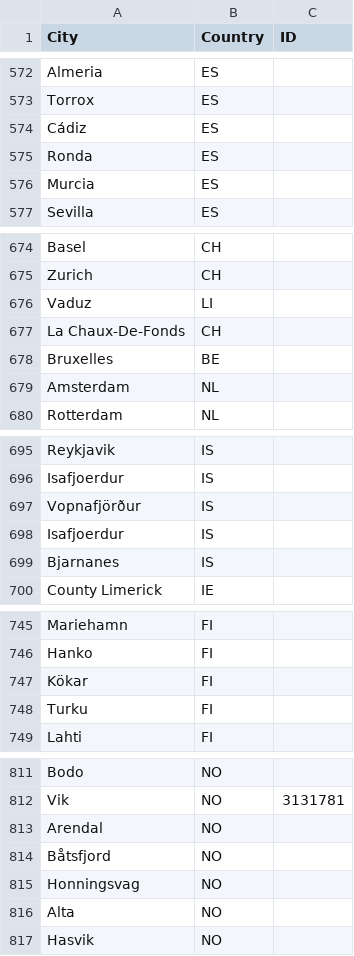
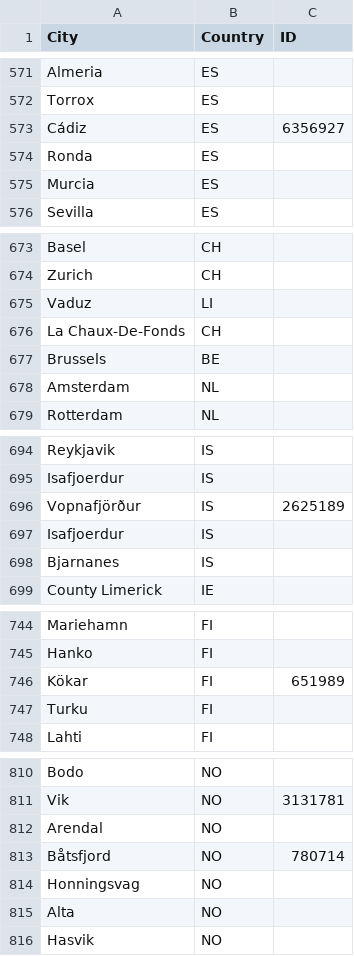
Before and after one commit to tam-leminh/meteo-data-ml, a CSV file: data/cities.csv, drawn as a sheet; only a part is shown, gaps mark what is left out; the diff covers the shown part only.

```diff
--- a/data/cities.csv
+++ b/data/cities.csv
@@ -573,3 +572,3 @@ Almeria;ES;
 Torrox;ES;
-Cádiz;ES;
+Cádiz;ES;6356927
 Ronda;ES;
@@ -677,3 +676,3 @@ Vaduz;LI;
 La Chaux-De-Fonds;CH;
-Bruxelles;BE;
+Brussels;BE;
 Amsterdam;NL;
@@ -696,3 +695,3 @@ Reykjavik;IS;
 Isafjoerdur;IS;
-Vopnafjörður;IS;
+Vopnafjörður;IS;2625189
 Isafjoerdur;IS;
@@ -746,3 +745,3 @@ Mariehamn;FI;
 Hanko;FI;
-Kökar;FI;
+Kökar;FI;651989
 Turku;FI;
@@ -813,3 +812,3 @@ Vik;NO;3131781
 Arendal;NO;
-Båtsfjord;NO;
+Båtsfjord;NO;780714
 Honningsvag;NO;
```
Also changed, not shown: 1 removed row and 5 edited cells elsewhere in this file.
